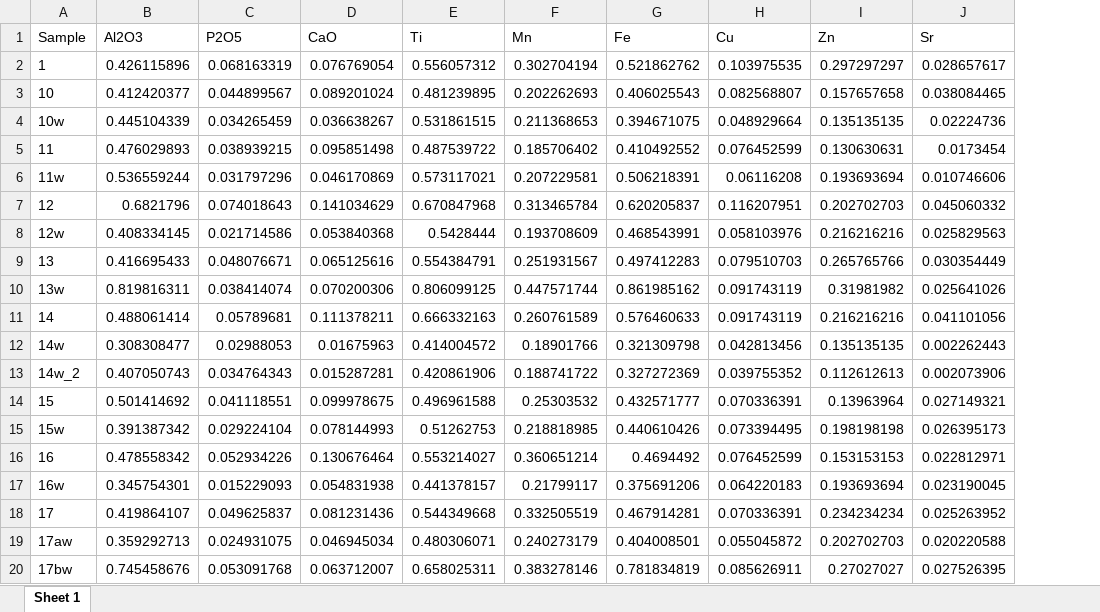
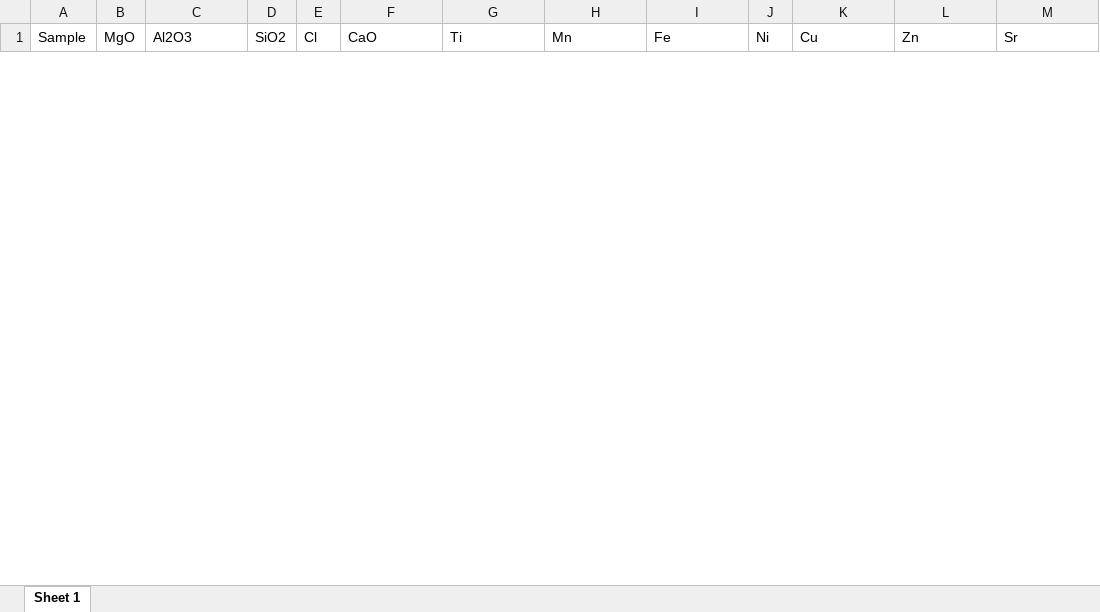
Before and after one commit to Tulikko/MB, an Excel workbook: data/n2-pXRF.xlsx, sheet Sheet 1, drawn as a sheet; only a part is shown; values as stored, in another font and other column widths than the file's, no borders; removed rows and columns are numbered as before the commit, all else as after; rows hold the shown columns only; the diff covers the shown part only; the diff names each change by its address in the sheet, - before the commit and + after, or states it on an @@ line.

```diff
--- a/data/n2-pXRF.xlsx (sheet Sheet 1)
+++ b/data/n2-pXRF.xlsx (sheet Sheet 1)
+column B (MgO), empty
-column C (P2O5), empty
+column D (SiO2), empty
+column E (Cl), empty
+column J (Ni), empty
-row 2: 1 | 0.426115896 | 0.068163319 | 0.076769054 | 0.556057312 | 0.302704194 | 0.521862762 | 0.103975535 | 0.297297297 | 0.028657617
-row 3: 10 | 0.412420377 | 0.044899567 | 0.089201024 | 0.481239895 | 0.202262693 | 0.406025543 | 0.082568807 | 0.157657658 | 0.038084465
-row 4: 10w | 0.445104339 | 0.034265459 | 0.036638267 | 0.531861515 | 0.211368653 | 0.394671075 | 0.048929664 | 0.135135135 | 0.02224736
-row 5: 11 | 0.476029893 | 0.038939215 | 0.095851498 | 0.487539722 | 0.185706402 | 0.410492552 | 0.076452599 | 0.130630631 | 0.0173454
-row 6: 11w | 0.536559244 | 0.031797296 | 0.046170869 | 0.573117021 | 0.207229581 | 0.506218391 | 0.06116208 | 0.193693694 | 0.010746606
-row 7: 12 | 0.6821796 | 0.074018643 | 0.141034629 | 0.670847968 | 0.313465784 | 0.620205837 | 0.116207951 | 0.202702703 | 0.045060332
-row 8: 12w | 0.408334145 | 0.021714586 | 0.053840368 | 0.5428444 | 0.193708609 | 0.468543991 | 0.058103976 | 0.216216216 | 0.025829563
-row 9: 13 | 0.416695433 | 0.048076671 | 0.065125616 | 0.554384791 | 0.251931567 | 0.497412283 | 0.079510703 | 0.265765766 | 0.030354449
-row 10: 13w | 0.819816311 | 0.038414074 | 0.070200306 | 0.806099125 | 0.447571744 | 0.861985162 | 0.091743119 | 0.31981982 | 0.025641026
-row 11: 14 | 0.488061414 | 0.05789681 | 0.111378211 | 0.666332163 | 0.260761589 | 0.576460633 | 0.091743119 | 0.216216216 | 0.041101056
-row 12: 14w | 0.308308477 | 0.02988053 | 0.01675963 | 0.414004572 | 0.18901766 | 0.321309798 | 0.042813456 | 0.135135135 | 0.002262443
-row 13: 14w_2 | 0.407050743 | 0.034764343 | 0.015287281 | 0.420861906 | 0.188741722 | 0.327272369 | 0.039755352 | 0.112612613 | 0.002073906
-row 14: 15 | 0.501414692 | 0.041118551 | 0.099978675 | 0.496961588 | 0.25303532 | 0.432571777 | 0.070336391 | 0.13963964 | 0.027149321
-row 15: 15w | 0.391387342 | 0.029224104 | 0.078144993 | 0.51262753 | 0.218818985 | 0.440610426 | 0.073394495 | 0.198198198 | 0.026395173
-row 16: 16 | 0.478558342 | 0.052934226 | 0.130676464 | 0.553214027 | 0.360651214 | 0.4694492 | 0.076452599 | 0.153153153 | 0.022812971
-row 17: 16w | 0.345754301 | 0.015229093 | 0.054831938 | 0.441378157 | 0.21799117 | 0.375691206 | 0.064220183 | 0.193693694 | 0.023190045
-row 18: 17 | 0.419864107 | 0.049625837 | 0.081231436 | 0.544349668 | 0.332505519 | 0.467914281 | 0.070336391 | 0.234234234 | 0.025263952
-row 19: 17aw | 0.359292713 | 0.024931075 | 0.046945034 | 0.480306071 | 0.240273179 | 0.404008501 | 0.055045872 | 0.202702703 | 0.020220588
-row 20: 17bw | 0.745458676 | 0.053091768 | 0.063712007 | 0.658025311 | 0.383278146 | 0.781834819 | 0.085626911 | 0.27027027 | 0.027526395
```
Also changed, not shown: 19 added rows and 72 removed rows elsewhere in this sheet, data/n1-pXRF.xlsx, data/z1-pXRF.xlsx, 3 other files.
